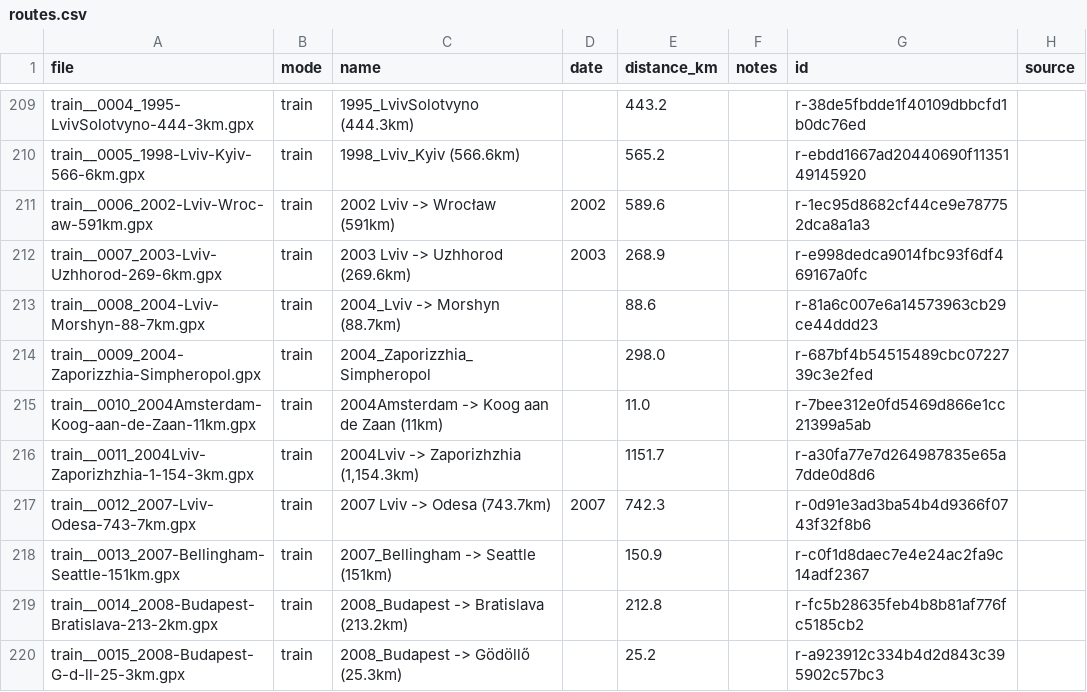
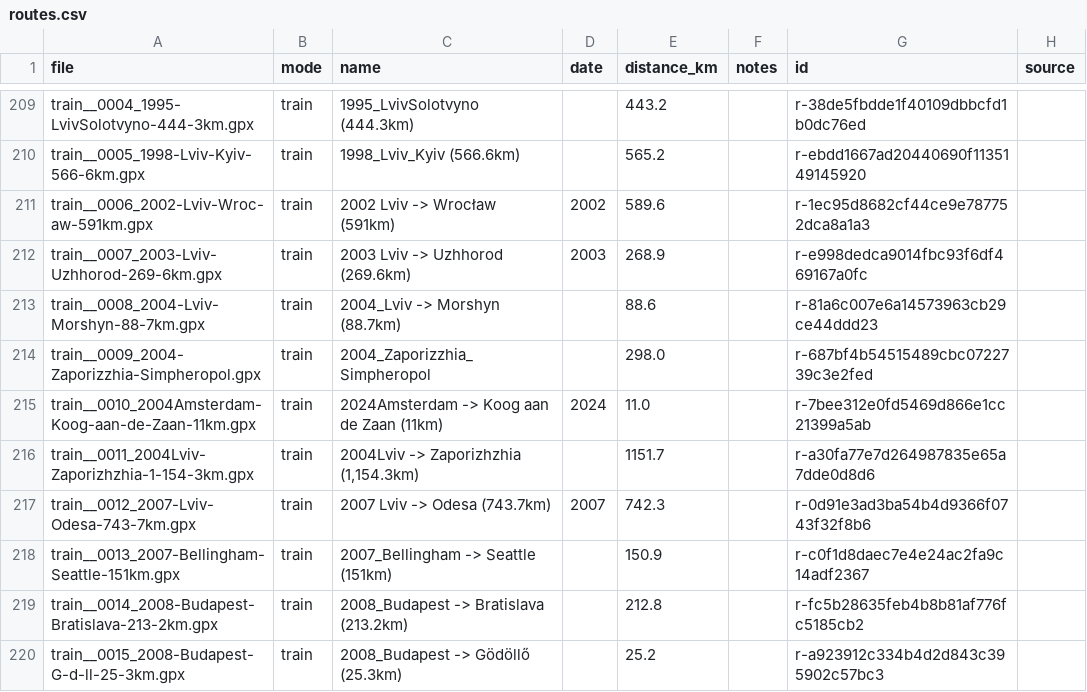
Before and after one commit to mikedg0008/yatutbuv, a CSV file: data/routes.csv, drawn as a sheet; only a part is shown, gaps mark what is left out; the diff names each change by its address in the sheet, - before the commit and + after, or states it on an @@ line.

```diff
--- a/data/routes.csv
+++ b/data/routes.csv
-C215 (name): 2004Amsterdam -> Koog aan de Zaan (11km)
+C215 (name): 2024Amsterdam -> Koog aan de Zaan (11km)
-D215 (date): (empty)
+D215 (date): 2024
```
Also changed, not shown: data/points.csv, 7 other files.
